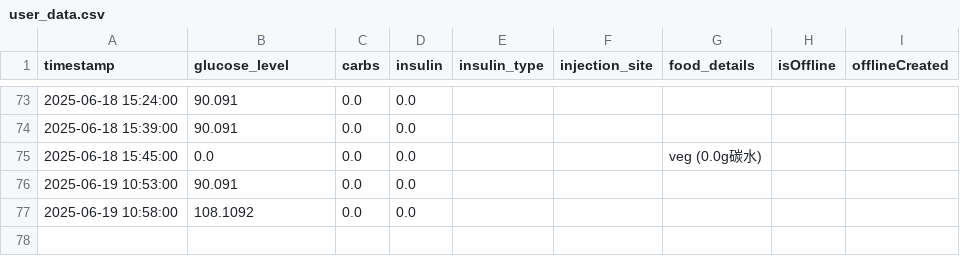
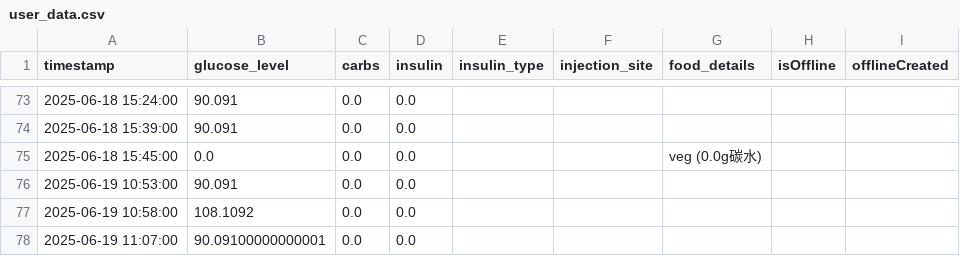
Before and after one commit to Pau610/DiMinder, a CSV file: user_data.csv, drawn as a sheet; only a part is shown, gaps mark what is left out.

```diff
--- a/user_data.csv
+++ b/user_data.csv
@@ -77 +77,2 @@ timestamp,glucose_level,carbs,insulin,insulin_type,injection_site,food_details,i
 2025-06-19 10:58:00,108.1092,0.0,0.0,,,,,
+2025-06-19 11:07:00,90.09100000000001,0.0,0.0,,,,,
```
Also changed, not shown: user_data_safe.csv, 3 other files.
